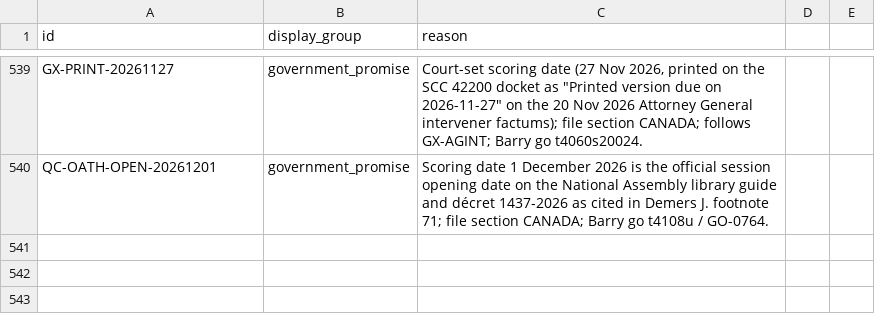
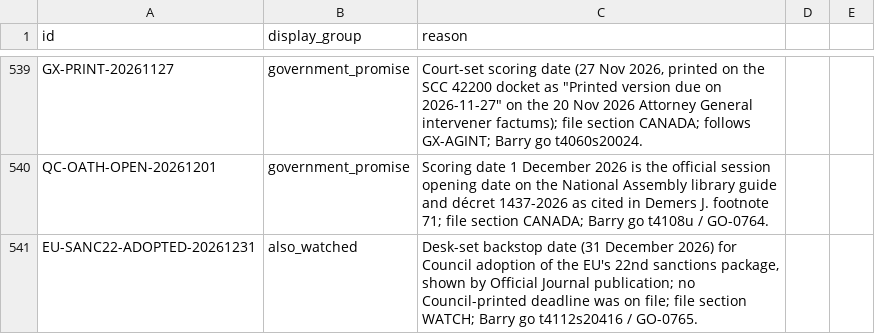
Before and after one commit to Citizenheldrecord/register, a CSV file: data/display-groups.csv, drawn as a sheet; only a part is shown, gaps mark what is left out.

```diff
--- a/data/display-groups.csv
+++ b/data/display-groups.csv
@@ -540 +540,2 @@ GX-PRINT-20261127,government_promise,"Court-set scoring date (27 Nov 2026, print
 QC-OATH-OPEN-20261201,government_promise,Scoring date 1 December 2026 is the official session opening date on the National Assembly library guide and décret 1437-2026 as cited in Demers J. footnote 71; file section CANADA; Barry go t4108u / GO-0764.
+EU-SANC22-ADOPTED-20261231,also_watched,"Desk-set backstop date (31 December 2026) for Council adoption of the EU's 22nd sanctions package, shown by Official Journal publication; no Council-printed deadline was on file; file section WATCH; Barry go t4112s20416 / GO-0765."
```
Also changed, not shown: data/entries.csv, data/row-annotations.csv, 19 other files.
